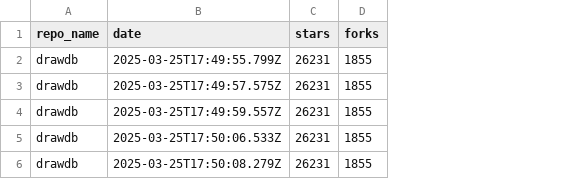
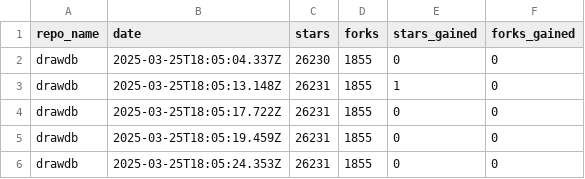
Before and after one commit to drawdb-io/gh-analytics, a CSV file: reports/drawdb.csv, drawn as a sheet; the diff names each change by its address in the sheet, - before the commit and + after, or states it on an @@ line.

```diff
--- a/reports/drawdb.csv
+++ b/reports/drawdb.csv
+column E (stars_gained), rows 2-6: 0 | 1 | 0 | 0 | 0
+column F (forks_gained), rows 2-6: all 0
-B2 (date): 2025-03-25T17:49:55.799Z
+B2 (date): 2025-03-25T18:05:04.337Z
-C2 (stars): 26231
+C2 (stars): 26230
-B3 (date): 2025-03-25T17:49:57.575Z
+B3 (date): 2025-03-25T18:05:13.148Z
-B4 (date): 2025-03-25T17:49:59.557Z
+B4 (date): 2025-03-25T18:05:17.722Z
-B5 (date): 2025-03-25T17:50:06.533Z
+B5 (date): 2025-03-25T18:05:19.459Z
-B6 (date): 2025-03-25T17:50:08.279Z
+B6 (date): 2025-03-25T18:05:24.353Z
```
Also changed, not shown: reports/.github.csv, reports/drawdb-server.csv, 2 other files.
